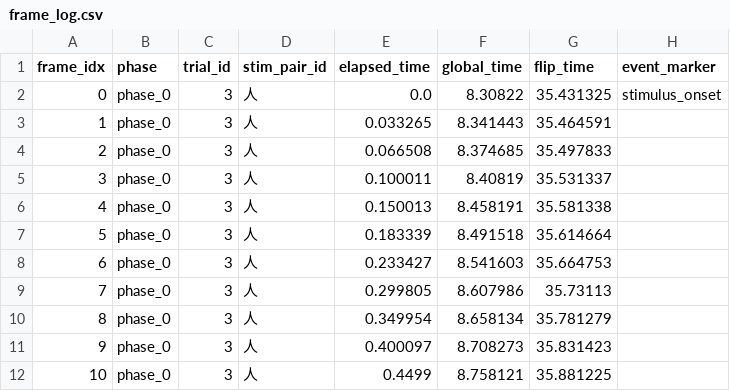
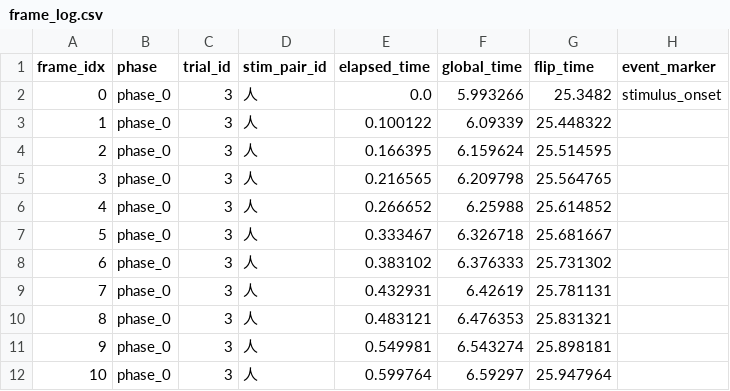
Before and after one commit to Youlmulim/Compositionaity_Chinese_Character, a CSV file: data/sub-001/phase_0/人/frame_log.csv, drawn as a sheet; only a part is shown; the diff covers the shown part only; the diff names each change by its address in the sheet, - before the commit and + after, or states it on an @@ line.

```diff
--- a/data/sub-001/phase_0/人/frame_log.csv
+++ b/data/sub-001/phase_0/人/frame_log.csv
-F2 (global_time): 8.30822
+F2 (global_time): 5.993266
-G2 (flip_time): 35.431325
+G2 (flip_time): 25.3482
-E3 (elapsed_time): 0.033265
+E3 (elapsed_time): 0.100122
-F3 (global_time): 8.341443
+F3 (global_time): 6.09339
-G3 (flip_time): 35.464591
+G3 (flip_time): 25.448322
-E4 (elapsed_time): 0.066508
+E4 (elapsed_time): 0.166395
-F4 (global_time): 8.374685
+F4 (global_time): 6.159624
-G4 (flip_time): 35.497833
+G4 (flip_time): 25.514595
-E5 (elapsed_time): 0.100011
+E5 (elapsed_time): 0.216565
-F5 (global_time): 8.40819
+F5 (global_time): 6.209798
-G5 (flip_time): 35.531337
+G5 (flip_time): 25.564765
-E6 (elapsed_time): 0.150013
+E6 (elapsed_time): 0.266652
-F6 (global_time): 8.458191
+F6 (global_time): 6.25988
-G6 (flip_time): 35.581338
+G6 (flip_time): 25.614852
-E7 (elapsed_time): 0.183339
+E7 (elapsed_time): 0.333467
-F7 (global_time): 8.491518
+F7 (global_time): 6.326718
-G7 (flip_time): 35.614664
+G7 (flip_time): 25.681667
-E8 (elapsed_time): 0.233427
+E8 (elapsed_time): 0.383102
-F8 (global_time): 8.541603
+F8 (global_time): 6.376333
-G8 (flip_time): 35.664753
+G8 (flip_time): 25.731302
-E9 (elapsed_time): 0.299805
+E9 (elapsed_time): 0.432931
-F9 (global_time): 8.607986
+F9 (global_time): 6.42619
-G9 (flip_time): 35.73113
+G9 (flip_time): 25.781131
-E10 (elapsed_time): 0.349954
+E10 (elapsed_time): 0.483121
-F10 (global_time): 8.658134
+F10 (global_time): 6.476353
-G10 (flip_time): 35.781279
+G10 (flip_time): 25.831321
-E11 (elapsed_time): 0.400097
+E11 (elapsed_time): 0.549981
-F11 (global_time): 8.708273
+F11 (global_time): 6.543274
-G11 (flip_time): 35.831423
+G11 (flip_time): 25.898181
-E12 (elapsed_time): 0.4499
+E12 (elapsed_time): 0.599764
-F12 (global_time): 8.758121
+F12 (global_time): 6.59297
-G12 (flip_time): 35.881225
+G12 (flip_time): 25.947964
```
Also changed, not shown: 3 added rows, 21 edited cells and row numbers in column A elsewhere in this file, data/sub-001/001_phase0_summary.csv, data/sub-001/phase_0/日/frame_log.csv, 3 other files.
